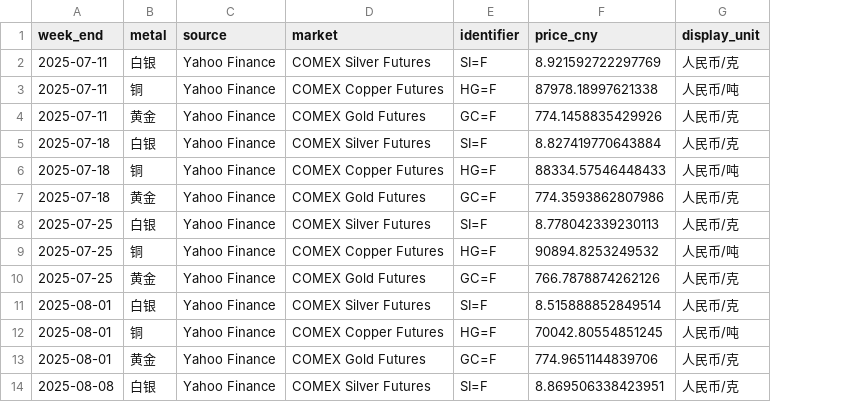
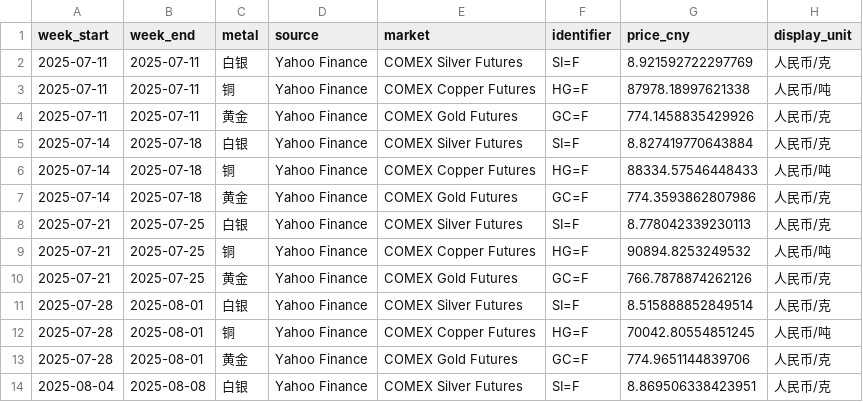
Before and after one commit to seeLn-La/metal-price-report, a CSV file: v1-demo/data/processed/metal_prices_unified_weekly.csv, drawn as a sheet; only a part is shown; the diff names each change by its address in the sheet, - before the commit and + after, or states it on an @@ line.

```diff
--- a/v1-demo/data/processed/metal_prices_unified_weekly.csv
+++ b/v1-demo/data/processed/metal_prices_unified_weekly.csv
+column A (week_start), rows 2-14: 2025-07-11 | 2025-07-11 | 2025-07-11 | 2025-07-14 | 2025-07-14 | 2025-07-14 | 2025-07-21 | 2025-07-21 | 2025-07-21 | 2025-07-28 | 2025-07-28 | 2025-07-28 | 2025-08-04
```
Also changed, not shown: 9 other files.
